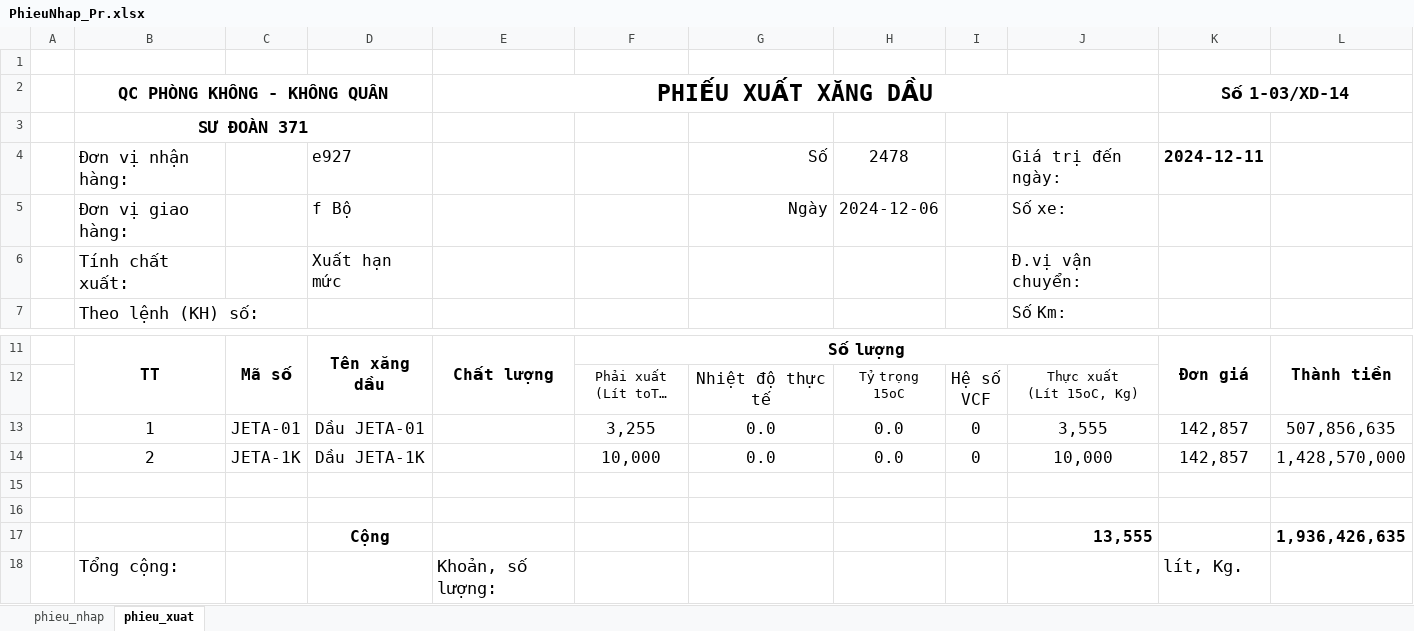
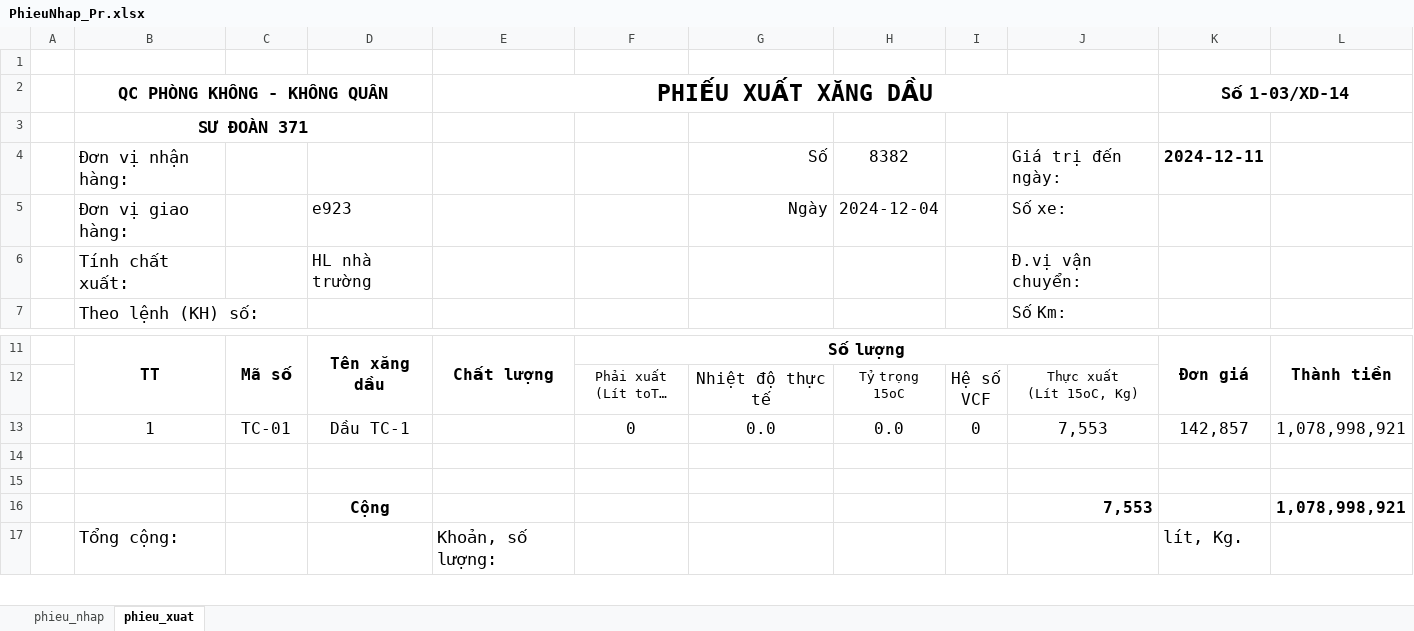
Before and after one commit to ste4-share/xdf, an Excel workbook: PhieuNhap_Pr.xlsx, sheet phieu_xuat, drawn as a sheet; only a part is shown, gaps mark what is left out; long unchanged cells end in …; values as stored, in another font and other column widths than the file's, no borders; removed rows and columns are numbered as before the commit, all else as after; the diff names each change by its address in the sheet, - before the commit and + after, or states it on an @@ line.

```diff
--- a/PhieuNhap_Pr.xlsx (sheet phieu_xuat)
+++ b/PhieuNhap_Pr.xlsx (sheet phieu_xuat)
-D4: e927
+D4: (empty)
-H4: 2478
+H4: 8382
-D5: f Bộ
+D5: e923
-H5: 2024-12-06
+H5: 2024-12-04
-D6: Xuất hạn mức
+D6: HL nhà trường
-C13: JETA-01
+C13: TC-01
-D13: Dầu JETA-01
+D13: Dầu TC-1
-F13: 3,255
+F13: 0
-J13: 3,555
+J13: 7,553
-L13: 507,856,635
+L13: 1,078,998,921
-row 14:  | 2 | JETA-1K | Dầu JETA-1K |  | 10,000 | 0.0 | 0.0 | 0 | 10,000 | 142,857 | 1,428,570,000
-row 17:  |  |  | Cộng |  |  |  |  |  | 13,555 |  | 1,936,426,635
+row 16:  |  |  | Cộng |  |  |  |  |  | 7,553 |  | 1,078,998,921
```
Also changed, not shown: data.xlsx, 9 other files.
